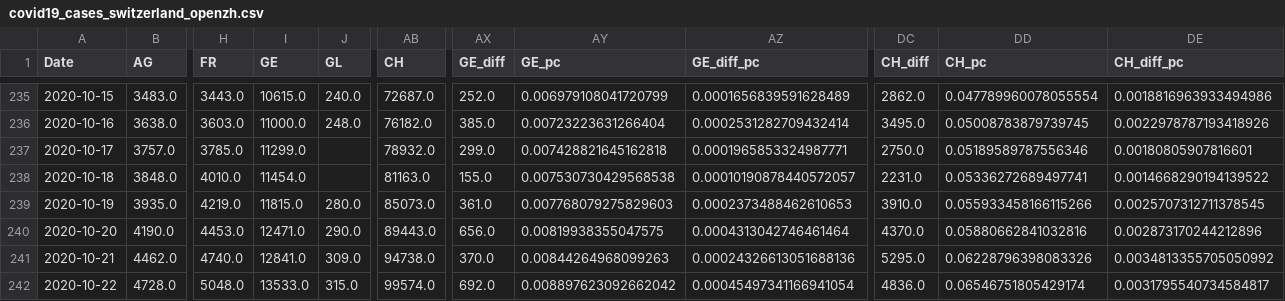
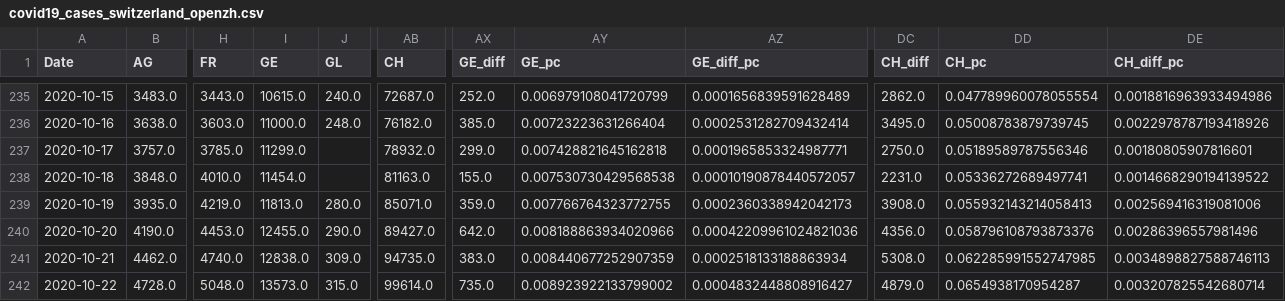
Before and after one commit to cselab/optimal-testing, a CSV file: downloads/covid19_cases_switzerland_openzh.csv (was covid19/epidemics/downloads/covid19_cases_switzerland_openzh.csv), drawn as a sheet; only a part is shown, gaps mark what is left out; the diff covers the shown part only; the diff names each change by its address in the sheet, - before the commit and + after, or states it on an @@ line.

```diff
--- a/covid19/epidemics/downloads/covid19_cases_switzerland_openzh.csv
+++ b/downloads/covid19_cases_switzerland_openzh.csv
-I239 (GE): 11815.0
+I239 (GE): 11813.0
-AB239 (CH): 85073.0
+AB239 (CH): 85071.0
-AX239 (GE_diff): 361.0
+AX239 (GE_diff): 359.0
-AY239 (GE_pc): 0.007768079275829603
+AY239 (GE_pc): 0.007766764323772755
-AZ239 (GE_diff_pc): 0.0002373488462610653
+AZ239 (GE_diff_pc): 0.0002360338942042173
-DC239 (CH_diff): 3910.0
+DC239 (CH_diff): 3908.0
-DD239 (CH_pc): 0.055933458166115266
+DD239 (CH_pc): 0.055932143214058413
-DE239 (CH_diff_pc): 0.0025707312711378545
+DE239 (CH_diff_pc): 0.002569416319081006
-I240 (GE): 12471.0
+I240 (GE): 12455.0
-AB240 (CH): 89443.0
+AB240 (CH): 89427.0
-AX240 (GE_diff): 656.0
+AX240 (GE_diff): 642.0
-AY240 (GE_pc): 0.00819938355047575
+AY240 (GE_pc): 0.008188863934020966
-AZ240 (GE_diff_pc): 0.0004313042746461464
+AZ240 (GE_diff_pc): 0.00042209961024821036
-DC240 (CH_diff): 4370.0
+DC240 (CH_diff): 4356.0
-DD240 (CH_pc): 0.05880662841032816
+DD240 (CH_pc): 0.058796108793873376
-DE240 (CH_diff_pc): 0.002873170244212896
+DE240 (CH_diff_pc): 0.00286396557981496
-I241 (GE): 12841.0
+I241 (GE): 12838.0
-AB241 (CH): 94738.0
+AB241 (CH): 94735.0
-AX241 (GE_diff): 370.0
+AX241 (GE_diff): 383.0
-AY241 (GE_pc): 0.00844264968099263
+AY241 (GE_pc): 0.008440677252907359
-AZ241 (GE_diff_pc): 0.00024326613051688136
+AZ241 (GE_diff_pc): 0.0002518133188863934
-DC241 (CH_diff): 5295.0
+DC241 (CH_diff): 5308.0
-DD241 (CH_pc): 0.06228796398083326
+DD241 (CH_pc): 0.062285991552747985
-DE241 (CH_diff_pc): 0.0034813355705050992
+DE241 (CH_diff_pc): 0.0034898827588746113
-I242 (GE): 13533.0
+I242 (GE): 13573.0
-AB242 (CH): 99574.0
+AB242 (CH): 99614.0
-AX242 (GE_diff): 692.0
+AX242 (GE_diff): 735.0
-AY242 (GE_pc): 0.008897623092662042
+AY242 (GE_pc): 0.008923922133799002
-AZ242 (GE_diff_pc): 0.00045497341166941054
+AZ242 (GE_diff_pc): 0.0004832448808916427
-DC242 (CH_diff): 4836.0
+DC242 (CH_diff): 4879.0
-DD242 (CH_pc): 0.06546751805429174
+DD242 (CH_pc): 0.0654938170954287
-DE242 (CH_diff_pc): 0.0031795540734584817
+DE242 (CH_diff_pc): 0.003207825542680714
```
Also changed, not shown: 56 edited cells elsewhere in this file, 14 other files.
